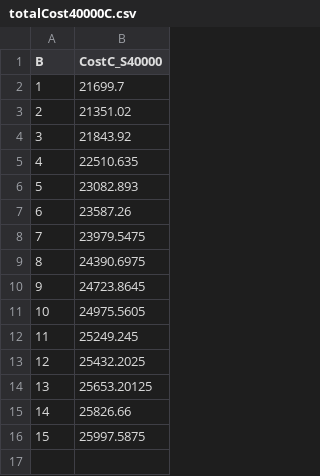
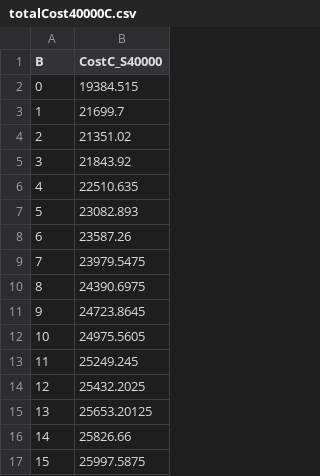
Before and after one commit to lucasebazilio/setobject, a CSV file: NoResize/Probes and Collisions/Results/Table Construction Circular Algorithm Total Cost/μ = 1.5/totalCost40000C.csv, drawn as a sheet; the diff names each change by its address in the sheet, - before the commit and + after, or states it on an @@ line.

Commit message:
S = 40000 (α = 0.61) Optimal B = 0

```diff
--- a/NoResize/Probes and Collisions/Results/Table Construction Circular Algorithm Total Cost/μ = 1.5/totalCost40000C.csv
+++ b/NoResize/Probes and Collisions/Results/Table Construction Circular Algorithm Total Cost/μ = 1.5/totalCost40000C.csv
+row 2: 0 | 19384.515
```
